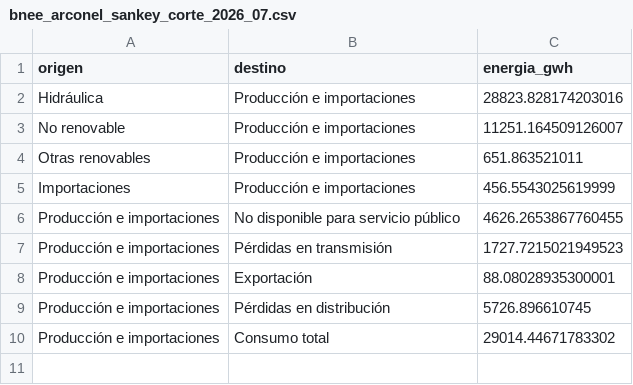
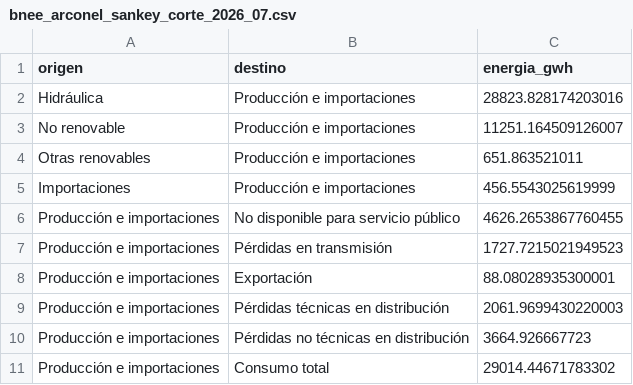
Before and after one commit to elquantificador/graficos-el-quantificador, a CSV file: data/processed/bnee_arconel_sankey_corte_2026_07.csv, drawn as a sheet; removed rows and columns are numbered as before the commit, all else as after; the diff names each change by its address in the sheet, - before the commit and + after, or states it on an @@ line.

Commit message:
Break down distribution losses in ARCONEL Sankey

```diff
--- a/data/processed/bnee_arconel_sankey_corte_2026_07.csv
+++ b/data/processed/bnee_arconel_sankey_corte_2026_07.csv
-row 9: Producción e importaciones | Pérdidas en distribución | 5726.896610745
+row 9: Producción e importaciones | Pérdidas técnicas en distribución | 2061.9699430220003
+row 10: Producción e importaciones | Pérdidas no técnicas en distribución | 3664.926667723
```
Also changed, not shown: outputs/chart_catalog/chart_catalog.csv, 4 other files.
